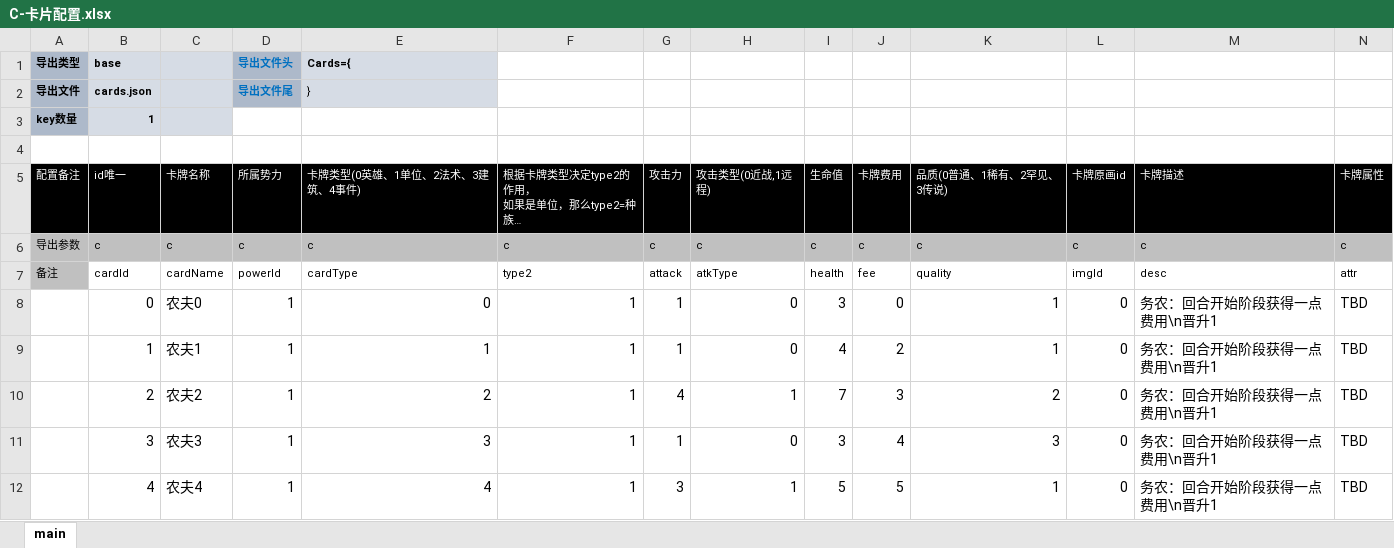
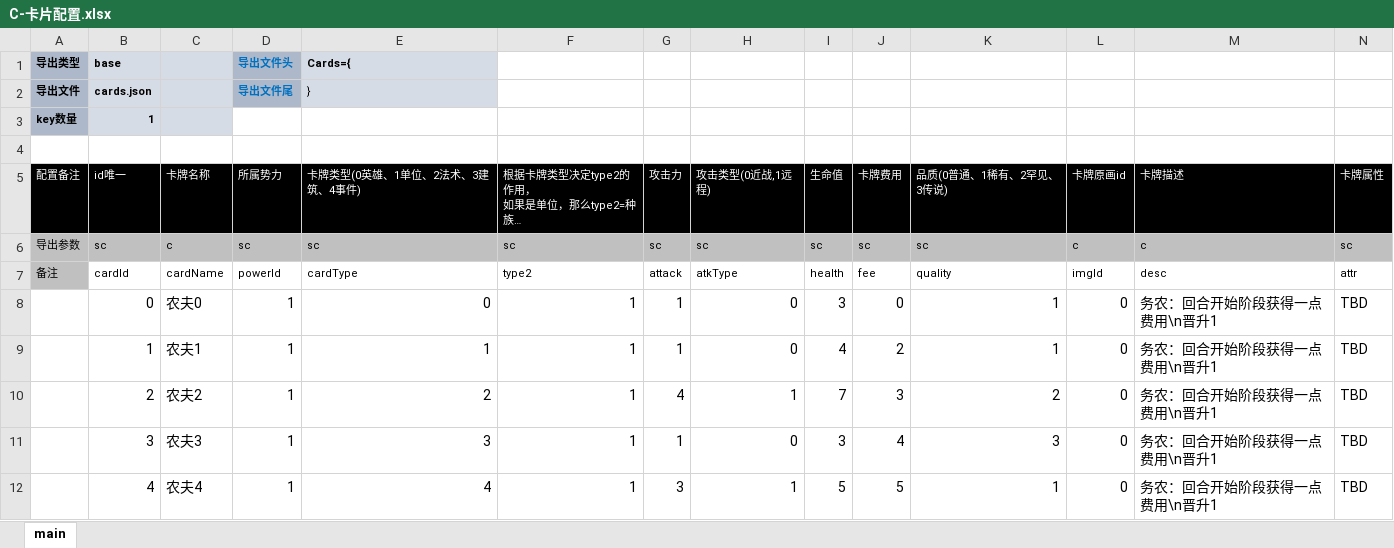
Before and after one commit to threstone/Anduin, an Excel workbook: excel/C-卡片配置.xlsx, sheet main, drawn as a sheet; only a part is shown; values as stored, in another font and other column widths than the file's, no borders; conditional formats not drawn; the diff names each change by its address in the sheet, - before the commit and + after, or states it on an @@ line.

```diff
--- a/excel/C-卡片配置.xlsx (sheet main)
+++ b/excel/C-卡片配置.xlsx (sheet main)
-B6 (id唯一): c
+B6 (id唯一): sc
-D6 (所属势力): c
+D6 (所属势力): sc
-E6 (卡牌类型(0英雄、1单位、2法术、3建筑、4事件)): c
+E6 (卡牌类型(0英雄、1单位、2法术、3建筑、4事件)): sc
-F6: c
+F6: sc
-G6 (攻击力): c
+G6 (攻击力): sc
-H6 (攻击类型(0近战,1远程)): c
+H6 (攻击类型(0近战,1远程)): sc
-I6 (生命值): c
+I6 (生命值): sc
-J6 (卡牌费用): c
+J6 (卡牌费用): sc
-K6 (品质(0普通、1稀有、2罕见、3传说)): c
+K6 (品质(0普通、1稀有、2罕见、3传说)): sc
-N6 (卡牌属性): c
+N6 (卡牌属性): sc
```
Also changed, not shown: 12 other files.
